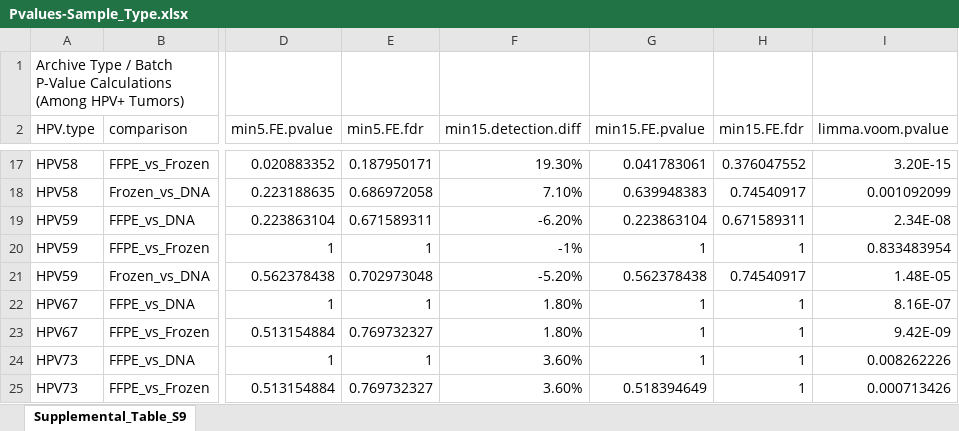
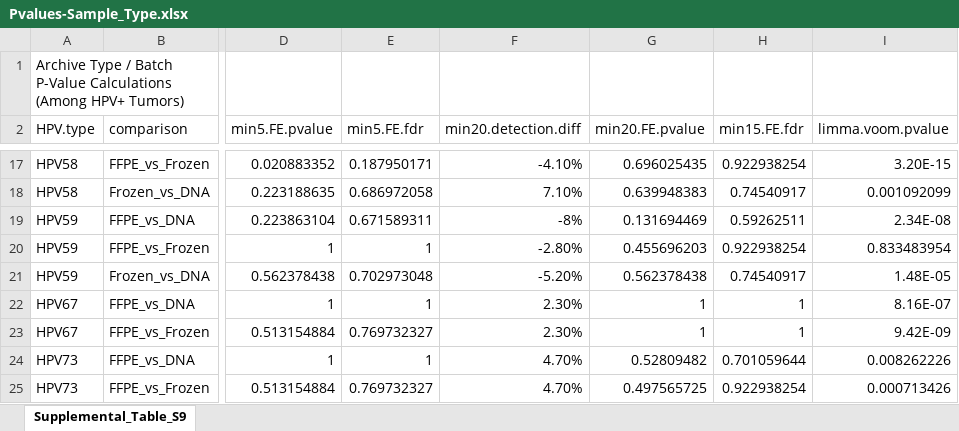
Before and after one commit to cwarden45/HPV_genotype_paper-archived_samples, an Excel workbook: Downstream_R_Code/Extra_Analysis/Sample_Type_Full_Statistical_Analysis/Pvalues-Sample_Type.xlsx, sheet Supplemental_Table_S9, drawn as a sheet; only a part is shown, gaps mark what is left out; values as stored, in another font and other column widths than the file's, no cell formats; the diff covers the shown part only; the diff names each change by its address in the sheet, - before the commit and + after, or states it on an @@ line.

```diff
--- a/Downstream_R_Code/Extra_Analysis/Sample_Type_Full_Statistical_Analysis/Pvalues-Sample_Type.xlsx (sheet Supplemental_Table_S9)
+++ b/Downstream_R_Code/Extra_Analysis/Sample_Type_Full_Statistical_Analysis/Pvalues-Sample_Type.xlsx (sheet Supplemental_Table_S9)
-F2: min15.detection.diff
+F2: min20.detection.diff
-G2: min15.FE.pvalue
+G2: min20.FE.pvalue
-F17 (min20.detection.diff): 19.30%
+F17 (min20.detection.diff): -4.10%
-G17 (min20.FE.pvalue): 0.041783061
+G17 (min20.FE.pvalue): 0.696025435
-H17 (min15.FE.fdr): 0.376047552
+H17 (min15.FE.fdr): 0.922938254
-F19 (min20.detection.diff): -6.20%
+F19 (min20.detection.diff): -8%
-G19 (min20.FE.pvalue): 0.223863104
+G19 (min20.FE.pvalue): 0.131694469
-H19 (min15.FE.fdr): 0.671589311
+H19 (min15.FE.fdr): 0.59262511
-F20 (min20.detection.diff): -1%
+F20 (min20.detection.diff): -2.80%
-G20 (min20.FE.pvalue): 1
+G20 (min20.FE.pvalue): 0.455696203
-H20 (min15.FE.fdr): 1
+H20 (min15.FE.fdr): 0.922938254
-F22:F23 (min20.detection.diff): 1.80%
+F22:F23 (min20.detection.diff): 2.30%
-F24:F25 (min20.detection.diff): 3.60%
+F24:F25 (min20.detection.diff): 4.70%
-G24 (min20.FE.pvalue): 1
+G24 (min20.FE.pvalue): 0.52809482
-H24 (min15.FE.fdr): 1
+H24 (min15.FE.fdr): 0.701059644
-G25 (min20.FE.pvalue): 0.518394649
+G25 (min20.FE.pvalue): 0.497565725
-H25 (min15.FE.fdr): 1
+H25 (min15.FE.fdr): 0.922938254
```
Also changed, not shown: 33 edited cells elsewhere in this sheet, cell formats, 21 other files.
